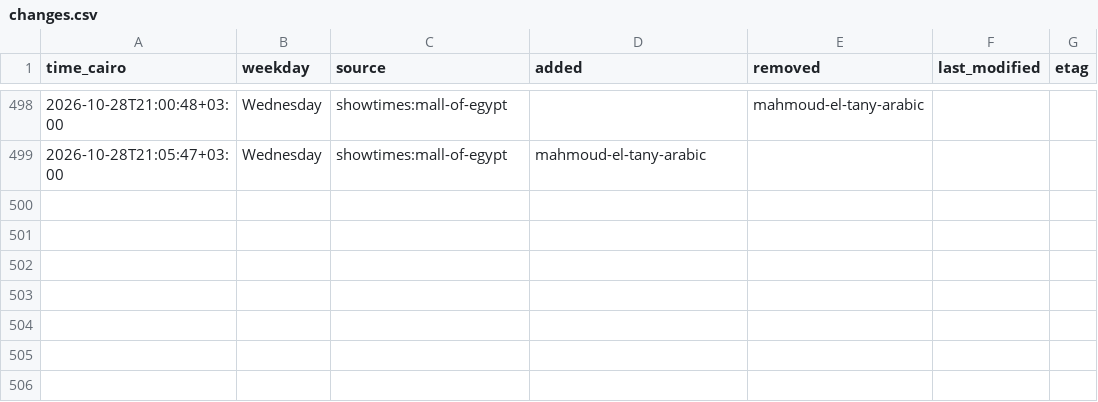
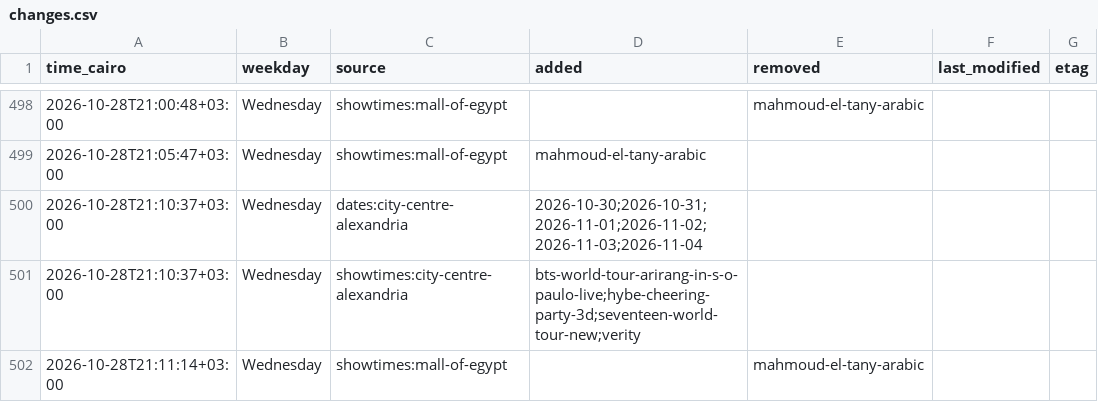
Before and after one commit to Hitari311/vox-watcher, a CSV file: vox_data/changes.csv, drawn as a sheet; only a part is shown, gaps mark what is left out; the diff names each change by its address in the sheet, - before the commit and + after, or states it on an @@ line.

```diff
--- a/vox_data/changes.csv
+++ b/vox_data/changes.csv
+row 500: 2026-10-28T21:10:37+03:00 | Wednesday | dates:city-centre-alexandria | 2026-10-30;2026-10-31;2026-11-01;2026-11-02;2026-11-03;2026-11-04
+row 501: 2026-10-28T21:10:37+03:00 | Wednesday | showtimes:city-centre-alexandria | bts-world-tour-arirang-in-s-o-paulo-live;hybe-cheering-party-3d;seventeen-world-tour-new;verity
+row 502: 2026-10-28T21:11:14+03:00 | Wednesday | showtimes:mall-of-egypt |  | mahmoud-el-tany-arabic
```
Also changed, not shown: 1 other file.
